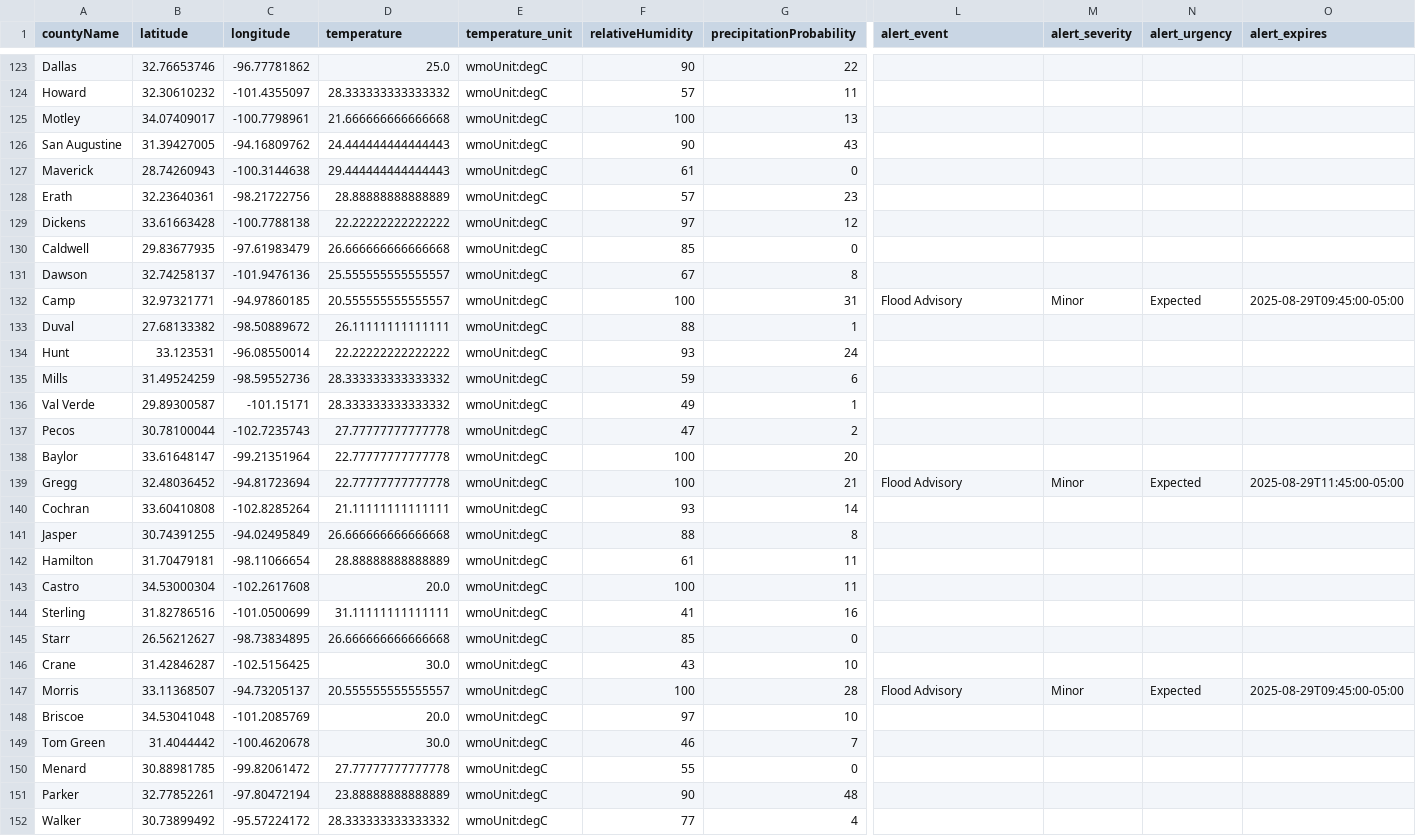
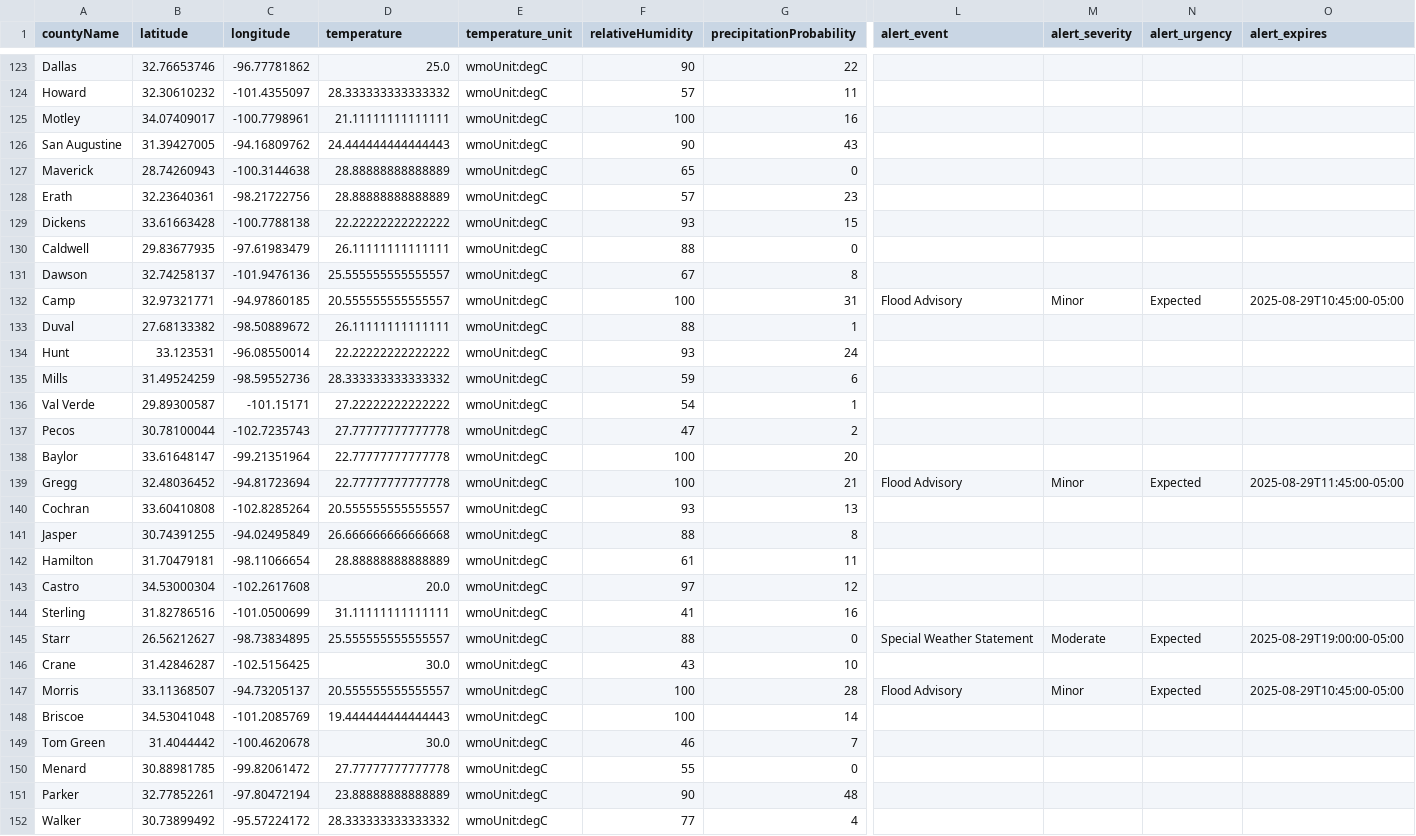
Before and after one commit to juweek/texas-county-choropleth-view, a CSV file: texas_counties_weather.csv, drawn as a sheet; only a part is shown, gaps mark what is left out; the diff covers the shown part only; the diff names each change by its address in the sheet, - before the commit and + after, or states it on an @@ line.

```diff
--- a/texas_counties_weather.csv
+++ b/texas_counties_weather.csv
-D125 (temperature): 21.666666666666668
+D125 (temperature): 21.11111111111111
-G125 (precipitationProbability): 13
+G125 (precipitationProbability): 16
-D127 (temperature): 29.444444444444443
+D127 (temperature): 28.88888888888889
-F127 (relativeHumidity): 61
+F127 (relativeHumidity): 65
-F129 (relativeHumidity): 97
+F129 (relativeHumidity): 93
-G129 (precipitationProbability): 12
+G129 (precipitationProbability): 15
-D130 (temperature): 26.666666666666668
+D130 (temperature): 26.11111111111111
-F130 (relativeHumidity): 85
+F130 (relativeHumidity): 88
-O132 (alert_expires): 2025-08-29T09:45:00-05:00
+O132 (alert_expires): 2025-08-29T10:45:00-05:00
-D136 (temperature): 28.333333333333332
+D136 (temperature): 27.22222222222222
-F136 (relativeHumidity): 49
+F136 (relativeHumidity): 54
-D140 (temperature): 21.11111111111111
+D140 (temperature): 20.555555555555557
-G140 (precipitationProbability): 14
+G140 (precipitationProbability): 13
-F143 (relativeHumidity): 100
+F143 (relativeHumidity): 97
-G143 (precipitationProbability): 11
+G143 (precipitationProbability): 12
-D145 (temperature): 26.666666666666668
+D145 (temperature): 25.555555555555557
-F145 (relativeHumidity): 85
+F145 (relativeHumidity): 88
-L145 (alert_event): (empty)
+L145 (alert_event): Special Weather Statement
-M145 (alert_severity): (empty)
+M145 (alert_severity): Moderate
-N145 (alert_urgency): (empty)
+N145 (alert_urgency): Expected
-O145 (alert_expires): (empty)
+O145 (alert_expires): 2025-08-29T19:00:00-05:00
-O147 (alert_expires): 2025-08-29T09:45:00-05:00
+O147 (alert_expires): 2025-08-29T10:45:00-05:00
-D148 (temperature): 20.0
+D148 (temperature): 19.444444444444443
-F148 (relativeHumidity): 97
+F148 (relativeHumidity): 100
-G148 (precipitationProbability): 10
+G148 (precipitationProbability): 14
```
Also changed, not shown: 164 edited cells elsewhere in this file, 2 other files.
